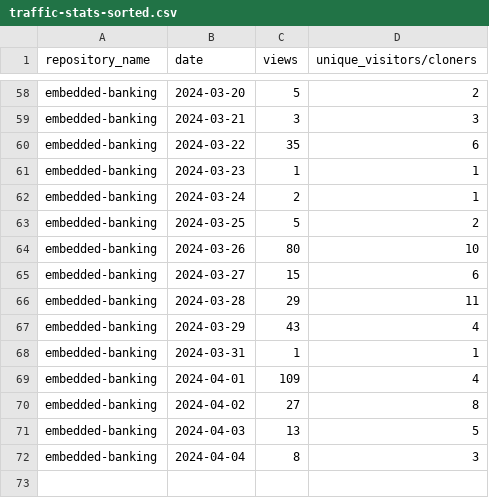
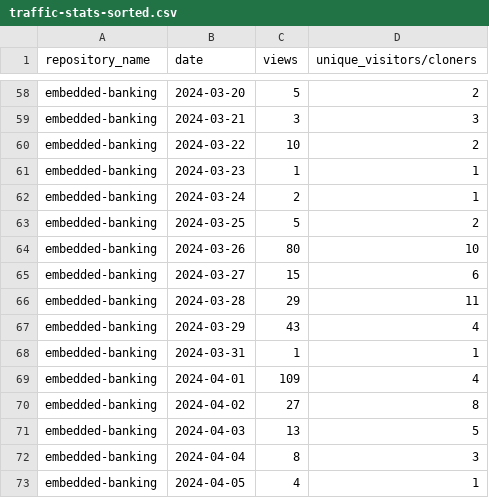
Before and after one commit to jpmorgan-payments/embedded-banking, a CSV file: metrics/traffic-stats-sorted.csv, drawn as a sheet; only a part is shown, gaps mark what is left out.

```diff
--- a/metrics/traffic-stats-sorted.csv
+++ b/metrics/traffic-stats-sorted.csv
@@ -59,3 +59,3 @@ embedded-banking,2024-03-20,5,2
 embedded-banking,2024-03-21,3,3
-embedded-banking,2024-03-22,35,6
+embedded-banking,2024-03-22,10,2
 embedded-banking,2024-03-23,1,1
@@ -72 +72,2 @@ embedded-banking,2024-04-03,13,5
 embedded-banking,2024-04-04,8,3
+embedded-banking,2024-04-05,4,1
```
Also changed, not shown: metrics/clone-stats-sorted.csv, metrics/clone-stats.csv, 3 other files.
